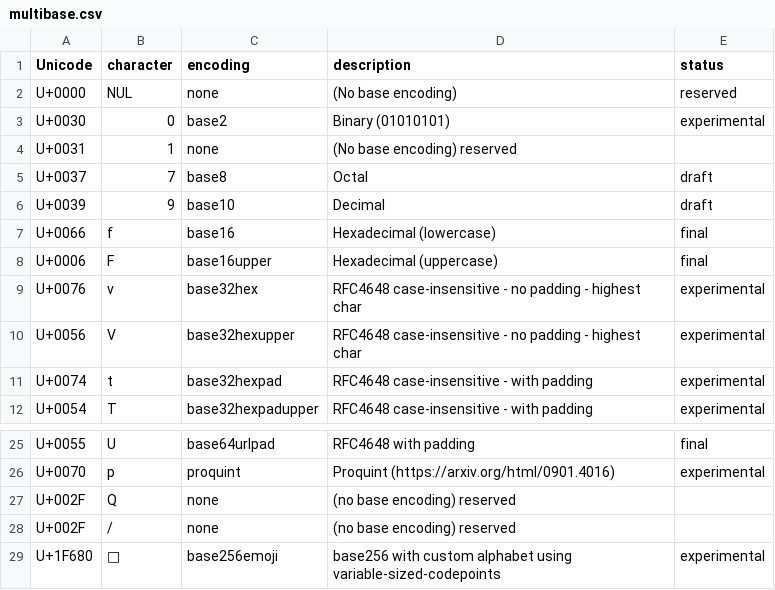
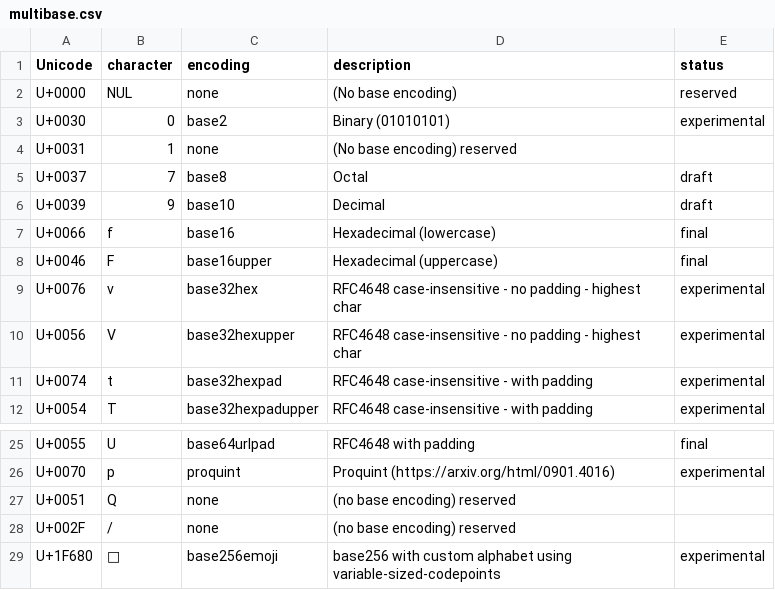
Before and after one commit to multiformats/multibase, a CSV file: multibase.csv, drawn as a sheet; only a part is shown, gaps mark what is left out.

Commit message:
fix unicode typos (#119)

```diff
--- a/multibase.csv
+++ b/multibase.csv
@@ -7,3 +7,3 @@ U+0039,     9,          base10,             Decimal,
 U+0066,     f,          base16,             Hexadecimal (lowercase),                                        final
-U+0006,     F,          base16upper,        Hexadecimal (uppercase),                                        final
+U+0046,     F,          base16upper,        Hexadecimal (uppercase),                                        final
 U+0076,     v,          base32hex,          RFC4648 case-insensitive - no padding - highest char,           experimental
@@ -26,3 +26,3 @@ U+0055,     U,          base64urlpad,       RFC4648 with padding,
 U+0070,     p,          proquint,           Proquint (https://arxiv.org/html/0901.4016),                    experimental
-U+002F,     Q,          none,               (no base encoding)                                              reserved
+U+0051,     Q,          none,               (no base encoding)                                              reserved
 U+002F,     /,          none,               (no base encoding)                                              reserved
```
Also changed, not shown: 1 other file.
